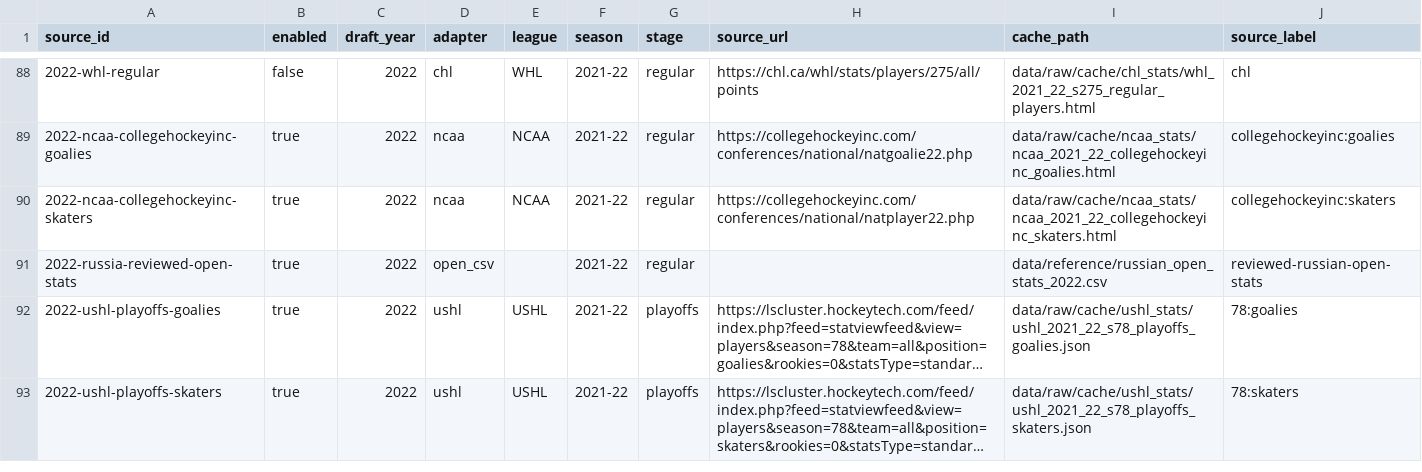
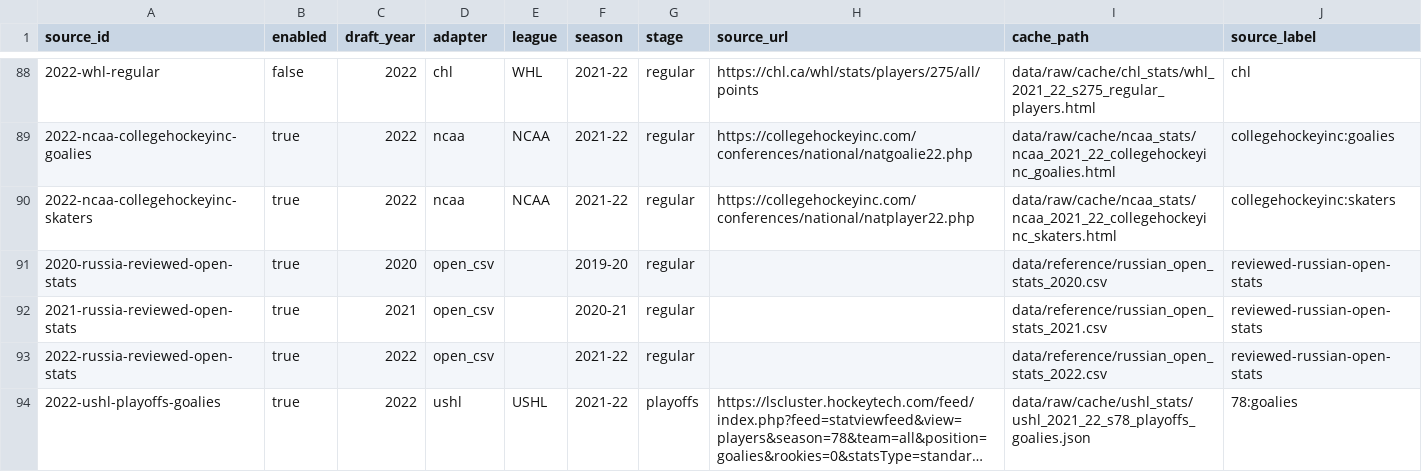
Before and after one commit to Q4ality/draft_room_intelligence, a CSV file: data/reference/league_stat_sources.csv, drawn as a sheet; only a part is shown, gaps mark what is left out; the shorter side is filled out with more unchanged rows; long unchanged cells end in ….

Commit message:
Add reviewed Russian data for 2020 and 2021

```diff
--- a/data/reference/league_stat_sources.csv
+++ b/data/reference/league_stat_sources.csv
@@ -90,2 +90,4 @@ source_id,enabled,draft_year,adapter,league,season,stage,source_url,cache_path,s
 2022-ncaa-collegehockeyinc-skaters,true,2022,ncaa,NCAA,2021-22,regular,https://collegehockeyinc.com/conferences/national/natplayer22.php,data/raw/cache/ncaa_stats/ncaa_2021_22_collegehockeyinc_skaters.html,collegehockeyinc:skaters
+2020-russia-reviewed-open-stats,true,2020,open_csv,,2019-20,regular,,data/reference/russian_open_stats_2020.csv,reviewed-russian-open-stats
+2021-russia-reviewed-open-stats,true,2021,open_csv,,2020-21,regular,,data/reference/russian_open_stats_2021.csv,reviewed-russian-open-stats
 2022-russia-reviewed-open-stats,true,2022,open_csv,,2021-22,regular,,data/reference/russian_open_stats_2022.csv,reviewed-russian-open-stats
```
Also changed, not shown: 3 other files.
